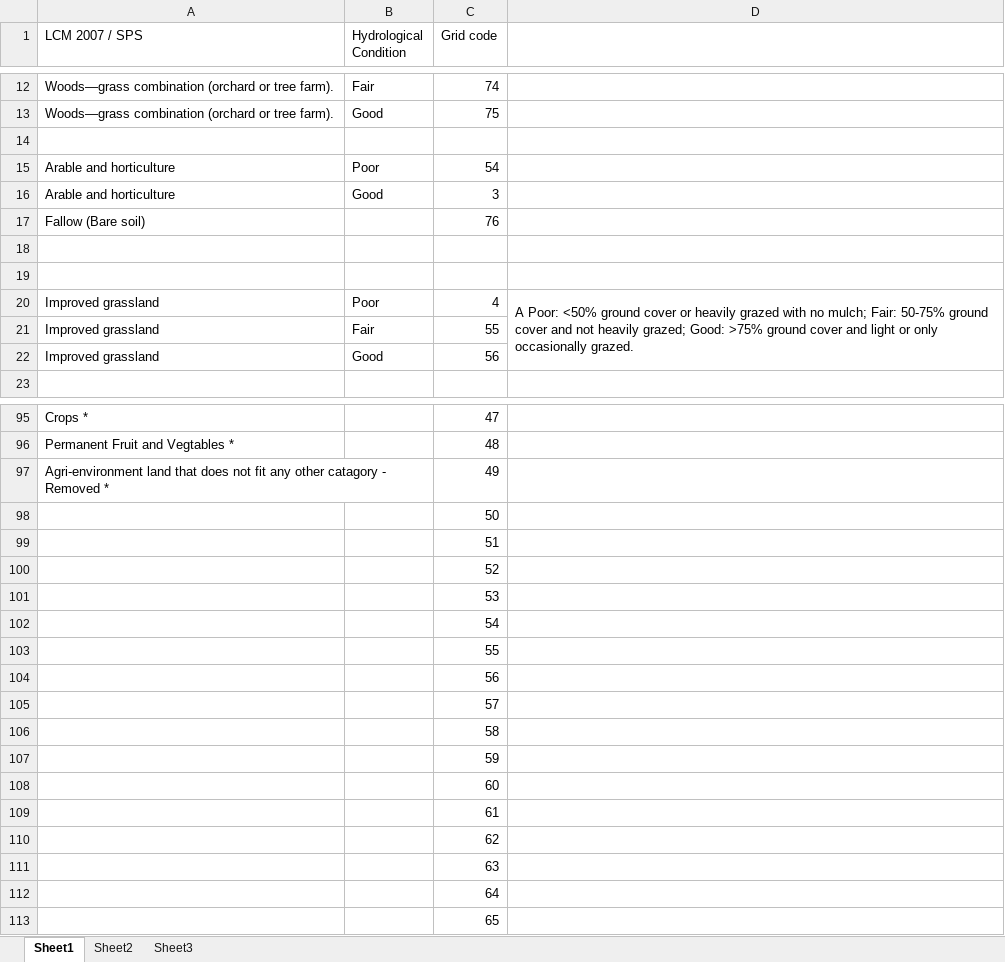
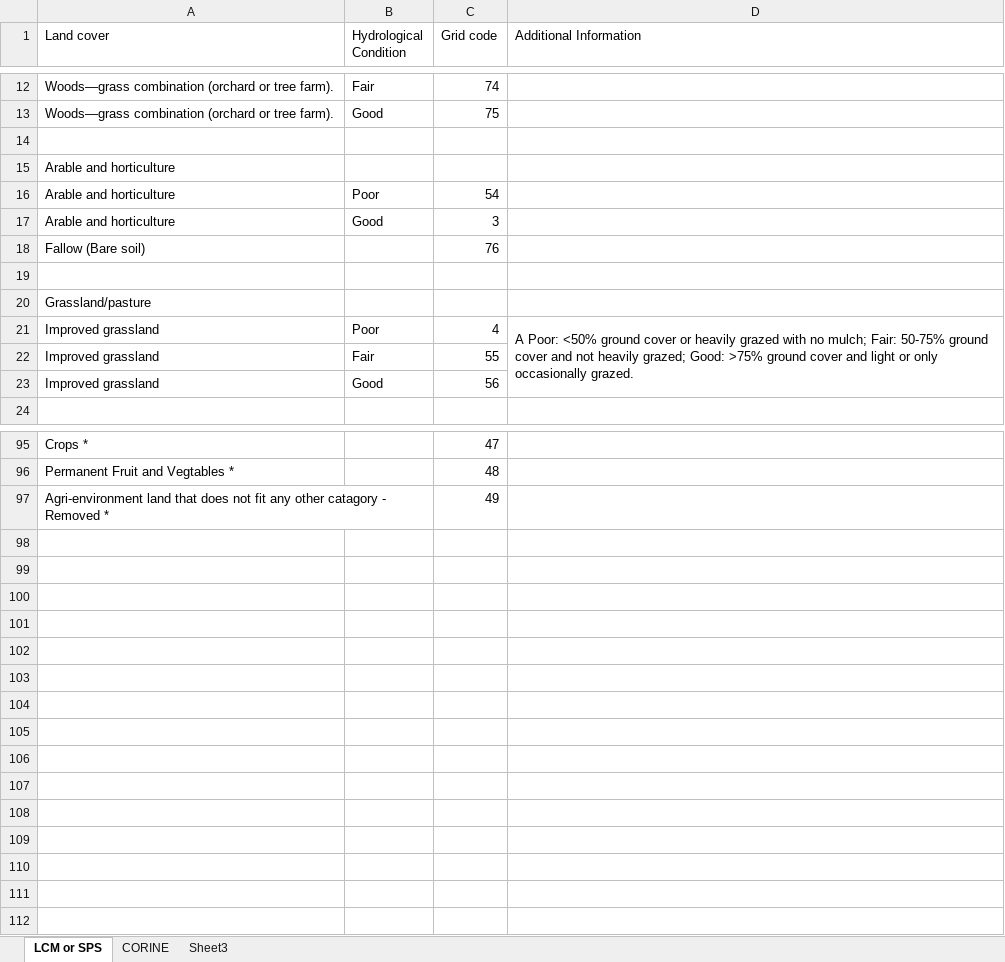
Before and after one commit to nickicejones/ENGAGE, an Excel workbook: Land cover codes.xlsx, sheet LCM or SPS, drawn as a sheet; only a part is shown, gaps mark what is left out; values as stored, in another font and other column widths than the file's, no cell formats; removed rows and columns are numbered as before the commit, all else as after; the diff covers the shown part only; the diff names each change by its address in the sheet, - before the commit and + after, or states it on an @@ line.

```diff
--- a/Land cover codes.xlsx (sheet LCM or SPS)
+++ b/Land cover codes.xlsx (sheet LCM or SPS)
-sheet tab: Sheet1
+sheet tab: LCM or SPS
-sheet tab: Sheet2
+sheet tab: CORINE
-A1: LCM 2007 / SPS
+A1: Land cover
-D1: (empty)
+D1: Additional Information
+row 15: Arable and horticulture
-A20 (Land cover): (empty)
+A20 (Land cover): Grassland/pasture
-row 98:  |  | 50
-row 99:  |  | 51
-row 100:  |  | 52
-row 101:  |  | 53
-row 102:  |  | 54
-row 103:  |  | 55
-row 104:  |  | 56
-row 105:  |  | 57
-row 106:  |  | 58
-row 107:  |  | 59
-row 108:  |  | 60
-row 109:  |  | 61
-row 110:  |  | 62
-row 111:  |  | 63
-row 112:  |  | 64
-row 113:  |  | 65
```
Also changed, not shown: 1 removed row elsewhere in this sheet, sheet CORINE, cell formats, 2 other files.
